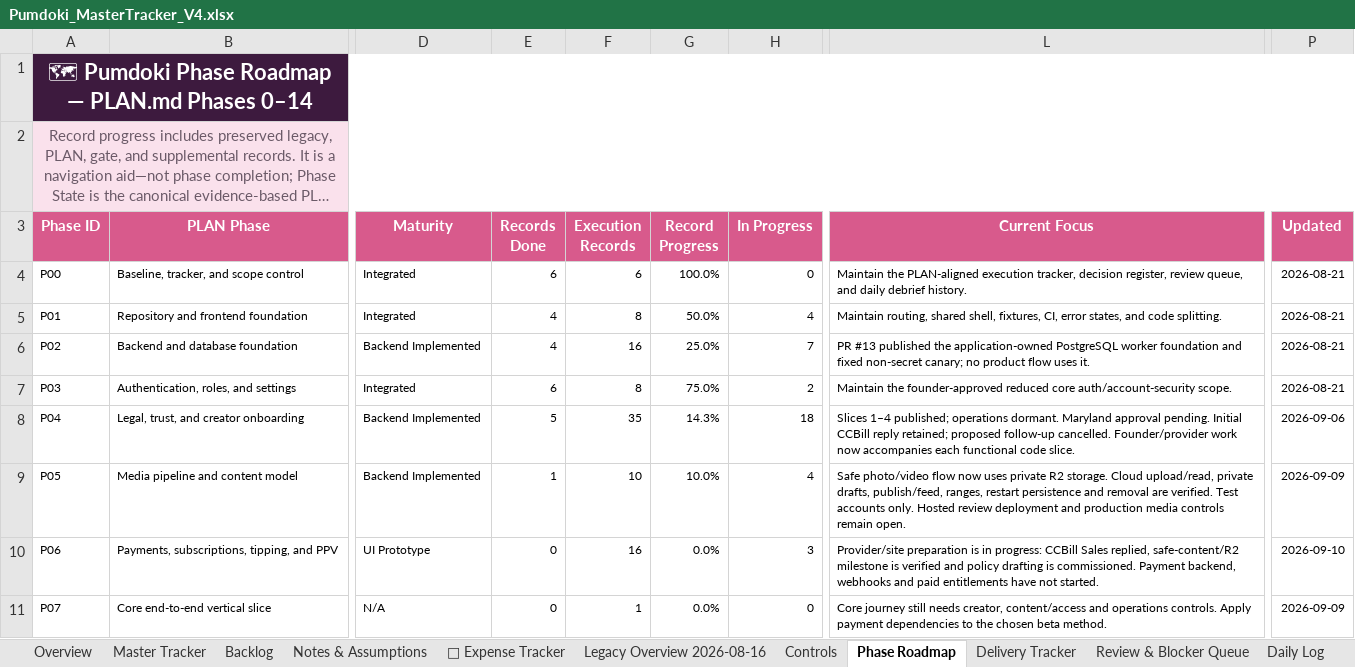
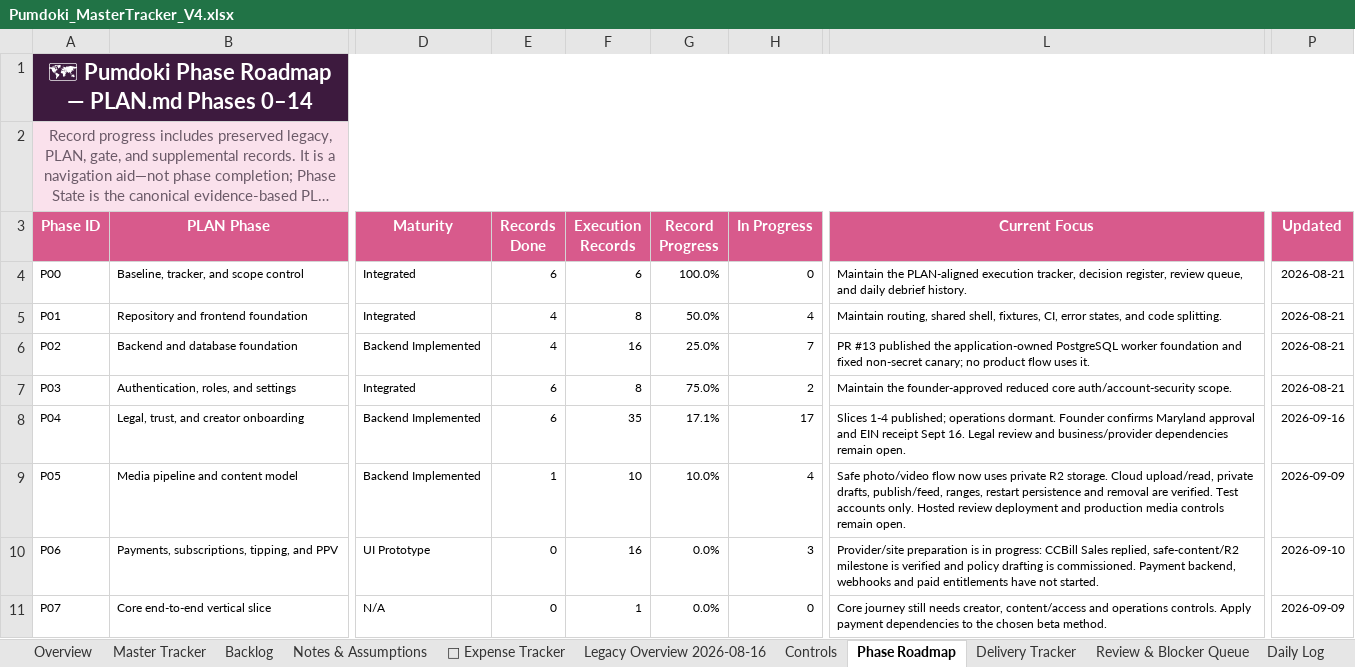
Before and after one commit to QK-Connoisseur/PDoki, an Excel workbook: docs/product/Pumdoki_MasterTracker_V4.xlsx, sheet Phase Roadmap, drawn as a sheet; only a part is shown, gaps mark what is left out; long unchanged cells end in …; values as stored, in another font and other column widths than the file's, no borders; conditional formats and table styles not drawn; the diff covers the shown part only; the diff names each change by its address in the sheet, - before the commit and + after, or states it on an @@ line.

Commit message:
docs: record questionnaire decisions and Founders benefits

```diff
--- a/docs/product/Pumdoki_MasterTracker_V4.xlsx (sheet Phase Roadmap)
+++ b/docs/product/Pumdoki_MasterTracker_V4.xlsx (sheet Phase Roadmap)
-E8 (Records Done): 5
+E8 (Records Done): 6
-G8 (Record Progress): 14.3%
+G8 (Record Progress): 17.1%
-H8 (In Progress): 18
+H8 (In Progress): 17
-L8 (Current Focus): Slices 1–4 published; operations dormant. Maryland approval pending. Initial CCBill reply retained; proposed follow-up cancelled. Founder/provider work now accompanies each functional code slice.
+L8 (Current Focus): Slices 1-4 published; operations dormant. Founder confirms Maryland approval and EIN receipt Sept 16. Legal review and business/provider dependencies remain open.
-P8 (Updated): 2026-09-06
+P8 (Updated): 2026-09-16
```
Also changed, not shown: 9 edited cells elsewhere in this sheet, sheet Delivery Tracker, sheet Master Tracker, sheet Daily Log, sheet Decision Register, sheet Overview, sheet Backlog, 2 more sheets, 9 other files.
